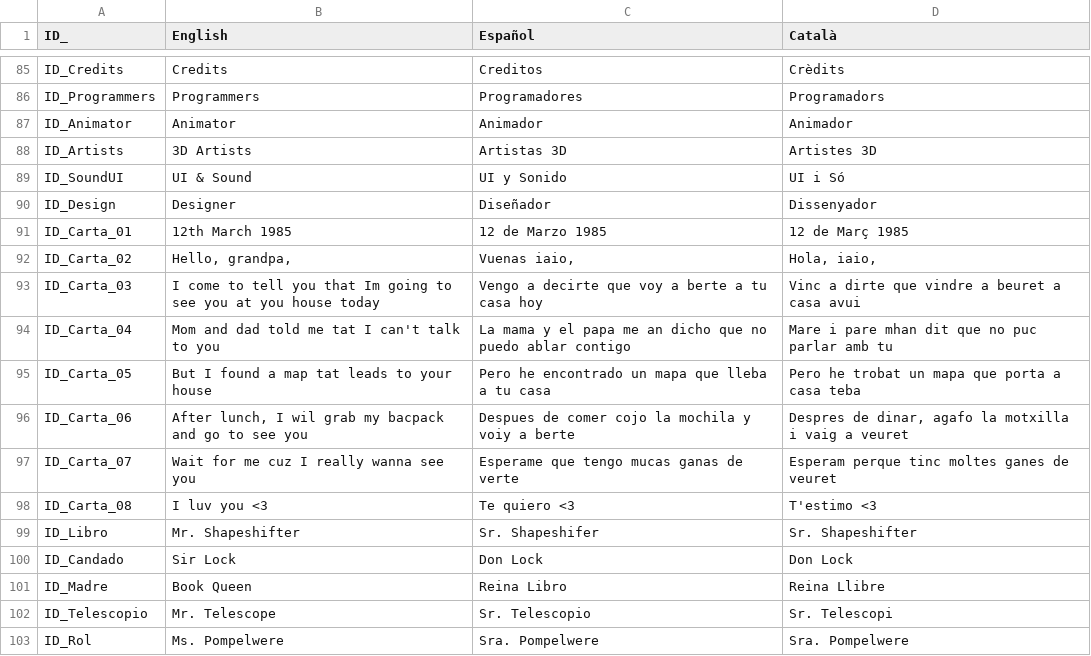
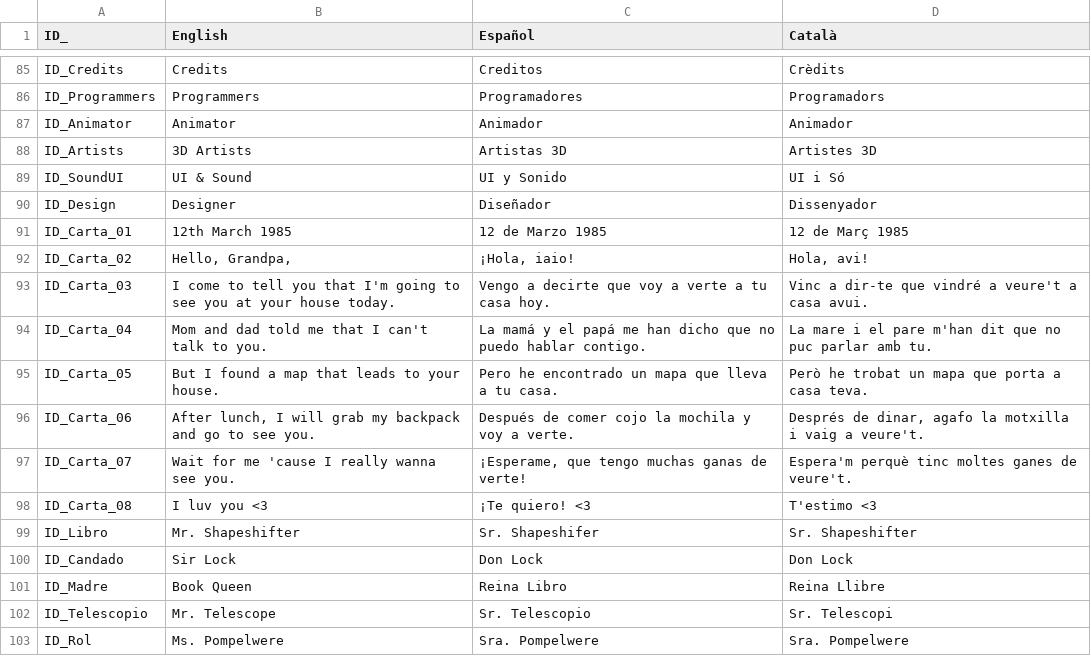
Before and after one commit to GerardCoquard/Proyectos3, a CSV file: Assets/Resources/Localization.csv, drawn as a sheet; only a part is shown, gaps mark what is left out.

Commit message:
Corregido raul te odio desde el bottom of mai jart

```diff
--- a/Assets/Resources/Localization.csv
+++ b/Assets/Resources/Localization.csv
@@ -91,9 +91,9 @@ ID_Design;Designer;Diseñador;Dissenyador
 ID_Carta_01;12th March 1985;12 de Marzo 1985;12 de Març 1985
-ID_Carta_02;Hello, grandpa,;Vuenas iaio, ;Hola, iaio,
-ID_Carta_03;I come to tell you that Im going to see you at you house today;Vengo a decirte que voy a berte a tu casa hoy;Vinc a dirte que vindre a beuret a casa avui
-ID_Carta_04;Mom and dad told me tat I can't talk to you;La mama y el papa me an dicho que no puedo ablar contigo;Mare i pare mhan dit que no puc parlar amb tu
-ID_Carta_05;But I found a map tat leads to your house;Pero he encontrado un mapa que lleba a tu casa;Pero he trobat un mapa que porta a casa teba
-ID_Carta_06;After lunch, I wil grab my bacpack and go to see you;Despues de comer cojo la mochila y voiy a berte;Despres de dinar, agafo la motxilla i vaig a veuret
-ID_Carta_07;Wait for me cuz I really wanna see you;Esperame que tengo mucas ganas de verte;Esperam perque tinc moltes ganes de veuret
-ID_Carta_08;I luv you <3;Te quiero <3;T'estimo <3
+ID_Carta_02;Hello, Grandpa,;¡Hola, iaio!;Hola, avi!
+ID_Carta_03;I come to tell you that I'm going to see you at your house today.;Vengo a decirte que voy a verte a tu casa hoy.;Vinc a dir-te que vindré a veure't a casa avui.
+ID_Carta_04;Mom and dad told me that I can't talk to you.;La mamá y el papá me han dicho que no puedo hablar contigo.;La mare i el pare m'han dit que no puc parlar amb tu.
+ID_Carta_05;But I found a map that leads to your house.;Pero he encontrado un mapa que lleva a tu casa.;Però he trobat un mapa que porta a casa teva.
+ID_Carta_06;After lunch, I will grab my backpack and go to see you.;Después de comer cojo la mochila y voy a verte.;Després de dinar, agafo la motxilla i vaig a veure't.
+ID_Carta_07;Wait for me 'cause I really wanna see you.;¡Esperame, que tengo muchas ganas de verte!;Espera'm perquè tinc moltes ganes de veure't.
+ID_Carta_08;I luv you <3;¡Te quiero! <3;T'estimo <3
 ID_Libro;Mr. Shapeshifter;Sr. Shapeshifer;Sr. Shapeshifter
```
